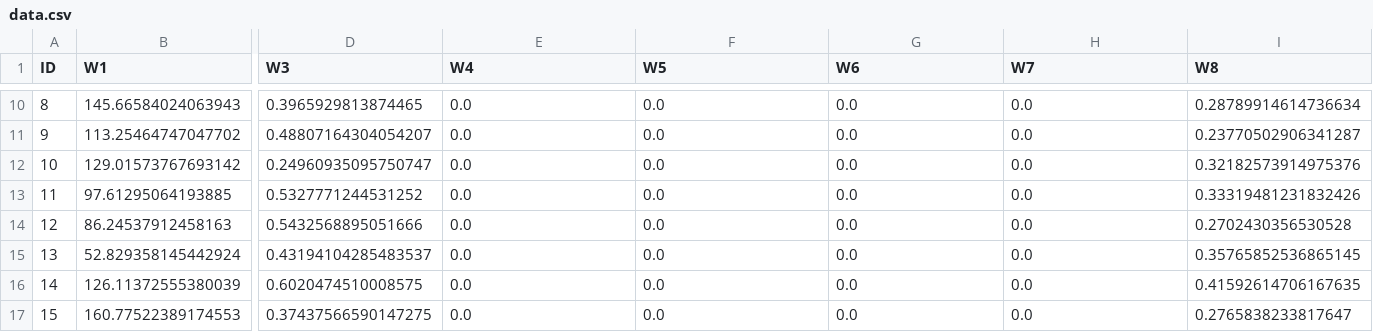
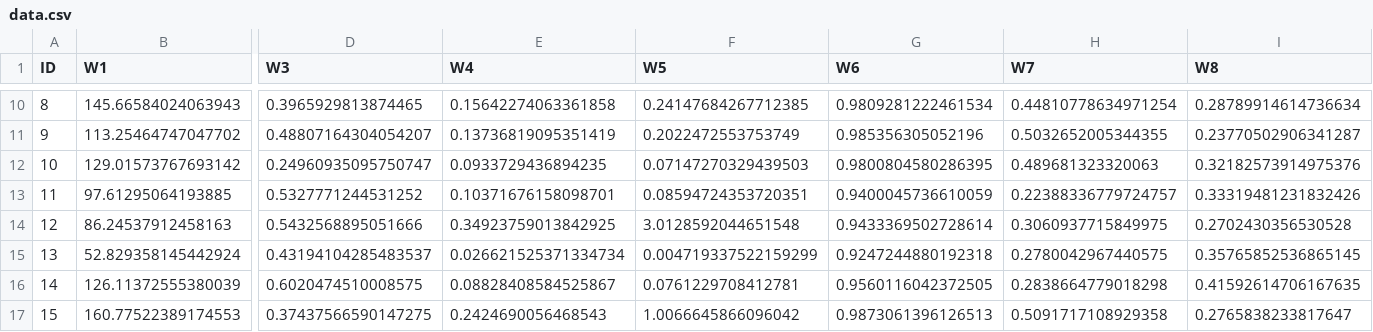
Before and after one commit to TheKiromen/Material-Structure-Simulation, a CSV file: output/data.csv, drawn as a sheet; only a part is shown, gaps mark what is left out; the diff covers the shown part only; the diff names each change by its address in the sheet, - before the commit and + after, or states it on an @@ line.

```diff
--- a/output/data.csv
+++ b/output/data.csv
-E10 (W4): 0.0
+E10 (W4): 0.15642274063361858
-F10 (W5): 0.0
+F10 (W5): 0.24147684267712385
-G10 (W6): 0.0
+G10 (W6): 0.9809281222461534
-H10 (W7): 0.0
+H10 (W7): 0.44810778634971254
-E11 (W4): 0.0
+E11 (W4): 0.13736819095351419
-F11 (W5): 0.0
+F11 (W5): 0.2022472553753749
-G11 (W6): 0.0
+G11 (W6): 0.985356305052196
-H11 (W7): 0.0
+H11 (W7): 0.5032652005344355
-E12 (W4): 0.0
+E12 (W4): 0.0933729436894235
-F12 (W5): 0.0
+F12 (W5): 0.07147270329439503
-G12 (W6): 0.0
+G12 (W6): 0.9800804580286395
-H12 (W7): 0.0
+H12 (W7): 0.489681323320063
-E13 (W4): 0.0
+E13 (W4): 0.10371676158098701
-F13 (W5): 0.0
+F13 (W5): 0.08594724353720351
-G13 (W6): 0.0
+G13 (W6): 0.9400045736610059
-H13 (W7): 0.0
+H13 (W7): 0.22388336779724757
-E14 (W4): 0.0
+E14 (W4): 0.34923759013842925
-F14 (W5): 0.0
+F14 (W5): 3.0128592044651548
-G14 (W6): 0.0
+G14 (W6): 0.9433369502728614
-H14 (W7): 0.0
+H14 (W7): 0.3060937715849975
-E15 (W4): 0.0
+E15 (W4): 0.026621525371334734
-F15 (W5): 0.0
+F15 (W5): 0.004719337522159299
-G15 (W6): 0.0
+G15 (W6): 0.9247244880192318
-H15 (W7): 0.0
+H15 (W7): 0.2780042967440575
-E16 (W4): 0.0
+E16 (W4): 0.08828408584525867
-F16 (W5): 0.0
+F16 (W5): 0.0761229708412781
-G16 (W6): 0.0
+G16 (W6): 0.9560116042372505
-H16 (W7): 0.0
+H16 (W7): 0.2838664779018298
-E17 (W4): 0.0
+E17 (W4): 0.2424690056468543
-F17 (W5): 0.0
+F17 (W5): 1.0066645866096042
-G17 (W6): 0.0
+G17 (W6): 0.9873061396126513
-H17 (W7): 0.0
+H17 (W7): 0.5091717108929358
```
Also changed, not shown: 120 edited cells elsewhere in this file, 3 other files.
